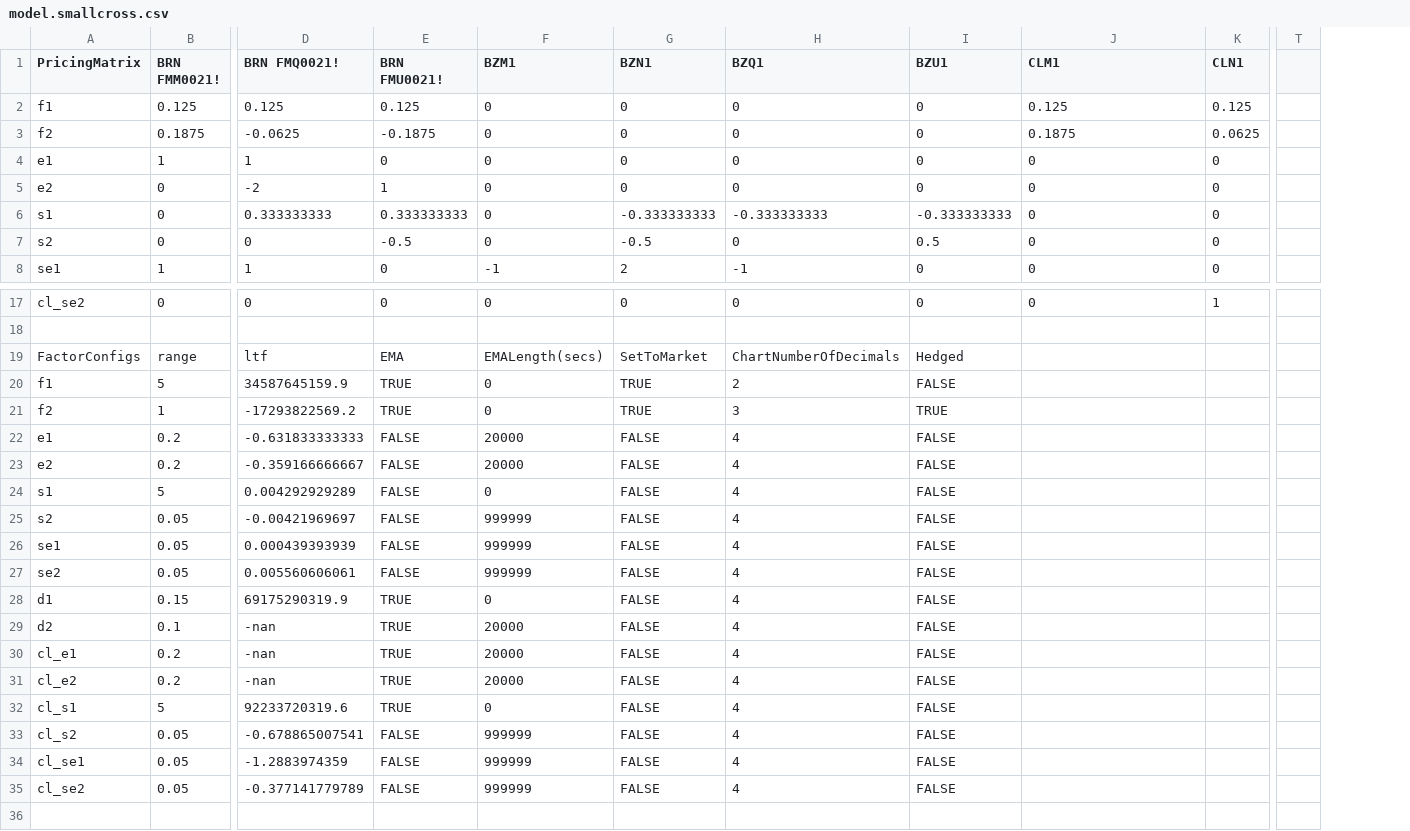
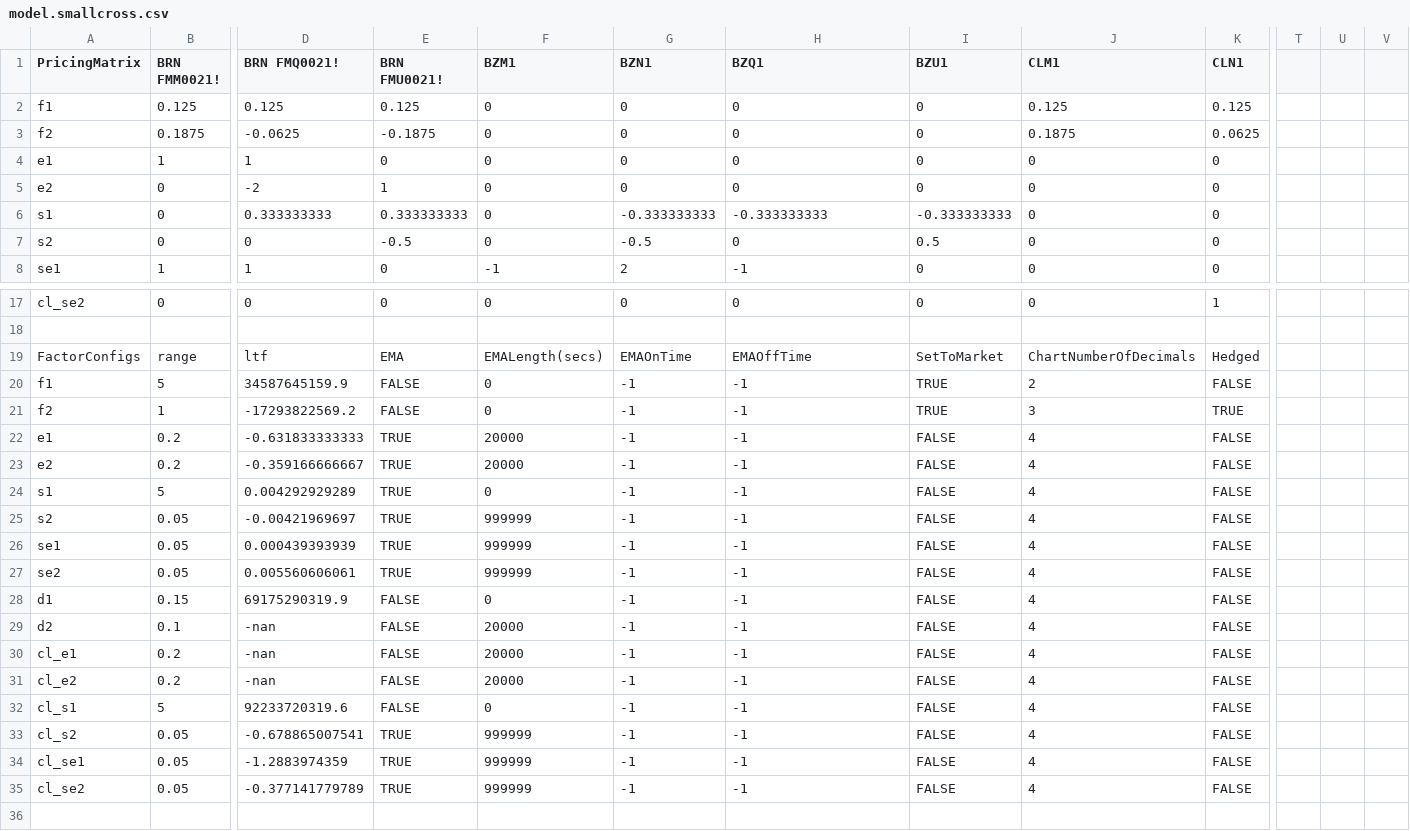
Before and after one commit to kzhdev/strats, a CSV file: config/cross_minimal/model.smallcross.csv, drawn as a sheet; only a part is shown, gaps mark what is left out; removed rows and columns are numbered as before the commit, all else as after; the diff covers the shown part only; the diff names each change by its address in the sheet, - before the commit and + after, or states it on an @@ line.

Commit message:
Updated model

```diff
--- a/config/cross_minimal/model.smallcross.csv
+++ b/config/cross_minimal/model.smallcross.csv
-column T, empty
+column T, empty
+column U, empty
+column V, empty
-G19 (BZN1): SetToMarket
+G19 (BZN1): EMAOnTime
-H19 (BZQ1): ChartNumberOfDecimals
+H19 (BZQ1): EMAOffTime
-I19 (BZU1): Hedged
+I19 (BZU1): SetToMarket
-J19 (CLM1): (empty)
+J19 (CLM1): ChartNumberOfDecimals
-K19 (CLN1): (empty)
+K19 (CLN1): Hedged
-E20:E21 (BRN FMU0021!): TRUE
+E20:E21 (BRN FMU0021!): FALSE
-G20:G21 (BZN1): TRUE
+G20:G21 (BZN1): -1
-H20 (BZQ1): 2
+H20 (BZQ1): -1
-I20 (BZU1): FALSE
+I20 (BZU1): TRUE
-J20 (CLM1): (empty)
+J20 (CLM1): 2
-K20 (CLN1): (empty)
+K20 (CLN1): FALSE
-H21 (BZQ1): 3
+H21 (BZQ1): -1
-J21 (CLM1): (empty)
+J21 (CLM1): 3
-K21 (CLN1): (empty)
+K21 (CLN1): TRUE
-E22:E27 (BRN FMU0021!): FALSE
+E22:E27 (BRN FMU0021!): TRUE
-G22:G35 (BZN1): FALSE
+G22:G35 (BZN1): -1
-H22:H35 (BZQ1): 4
+H22:H35 (BZQ1): -1
-J22:J35 (CLM1): (empty)
+J22:J35 (CLM1): 4
-K22:K35 (CLN1): (empty)
+K22:K35 (CLN1): FALSE
-E28:E32 (BRN FMU0021!): TRUE
+E28:E32 (BRN FMU0021!): FALSE
-E33:E35 (BRN FMU0021!): FALSE
+E33:E35 (BRN FMU0021!): TRUE
```
Also changed, not shown: 4 edited cells elsewhere in this file.
